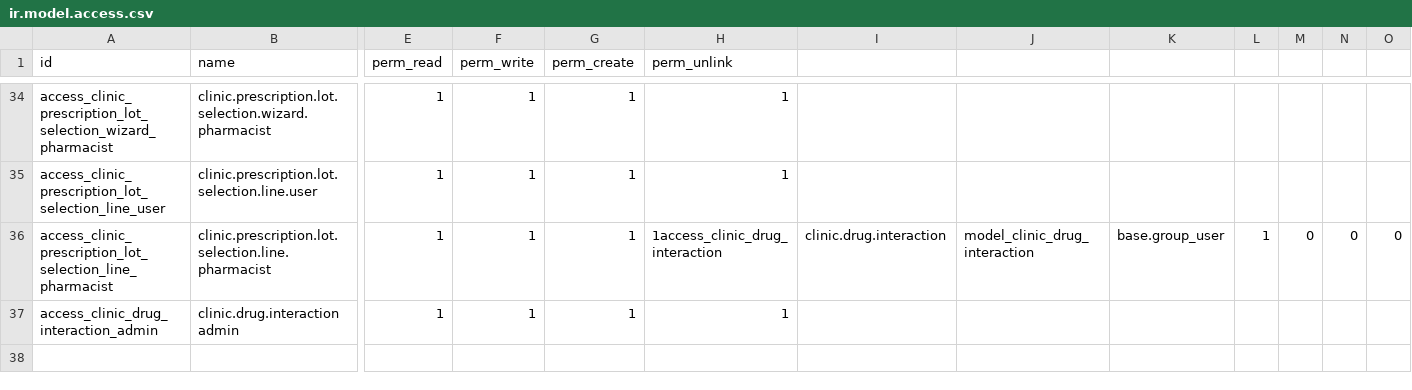
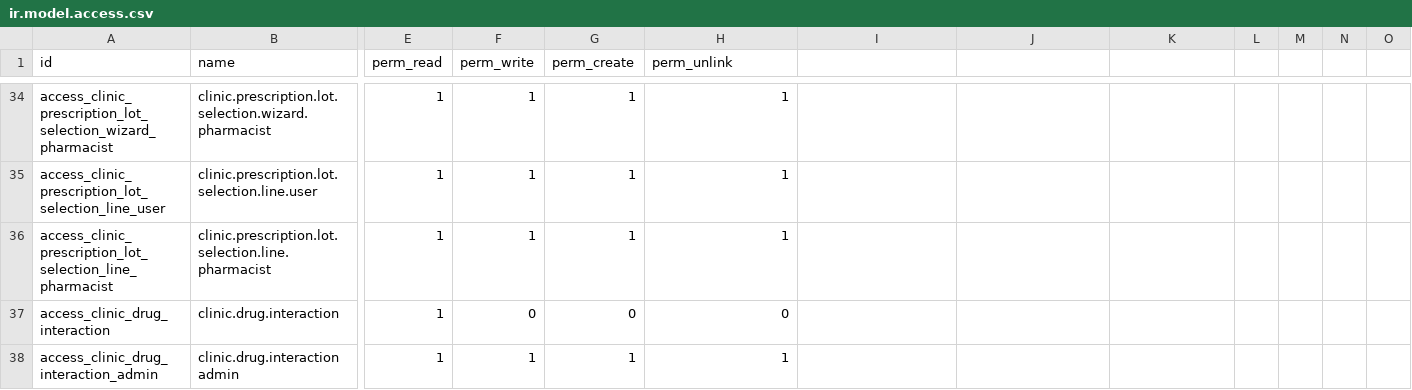
Before and after one commit to SDJAIM/custom_addons19, a CSV file: clinic_prescription/security/ir.model.access.csv, drawn as a sheet; only a part is shown, gaps mark what is left out; rows hold the shown columns only; the diff names each change by its address in the sheet, - before the commit and + after, or states it on an @@ line.

Commit message:
Refactor Patient and Revenue Analytics SQL Views
- Updated the SQL views for PatientAnalytics and RevenueAnalytics to create minimal placeholder views.
- Removed complex SQL logic and replaced it with a structure that initializes the views with NULL values and placeholders.
- Added TODO comments to indicate that the views need proper implementation once the field structure is confirmed.

Adjust Access Rights in CSV Files

- Cleaned up the ir.model.access.csv files by removing redundant access rights and ensuring proper formatting.

Revise Dashboard View Configuration

- Modified the dashboard view XML to improve clarity and organization.
- Changed form titles and grouped fields for better user experience.

Optimize Cron Job Definitions

- Removed unnecessary fields from cron job definitions in the XML file for medication tracking.

Enhance Medication and Prescription Models

- Implemented new methods in the Medication model for FEFO (First Expired, First Out) lot selection.
- Updated the PrescriptionLine model to improve allergy checks and expiration date handling.
- Added fallback mechanisms for expiration date retrieval from lot fields.

Update Security Access Rights

- Adjusted security access rights in the ir.model.access.csv for better control over prescription and drug interaction models.

Refine Prescription Wizard Views

- Improved the prescription wizard views by simplifying attributes and enhancing readability.
- Added comments to clarify the purpose of certain fields and methods.

```diff
--- a/clinic_prescription/security/ir.model.access.csv
+++ b/clinic_prescription/security/ir.model.access.csv
-H36 (perm_unlink): 1access_clinic_drug_interaction
+H36 (perm_unlink): 1
-I36: clinic.drug.interaction
+I36: (empty)
-J36: model_clinic_drug_interaction
+J36: (empty)
-K36: base.group_user
+K36: (empty)
-L36: 1
+L36: (empty)
-M36: 0
+M36: (empty)
-N36: 0
+N36: (empty)
-O36: 0
+O36: (empty)
+row 37: access_clinic_drug_interaction | clinic.drug.interaction | 1 | 0 | 0 | 0
```
Also changed, not shown: clinic_appointment_web/security/ir.model.access.csv, clinic_finance/security/ir.model.access.csv, 35 other files.
